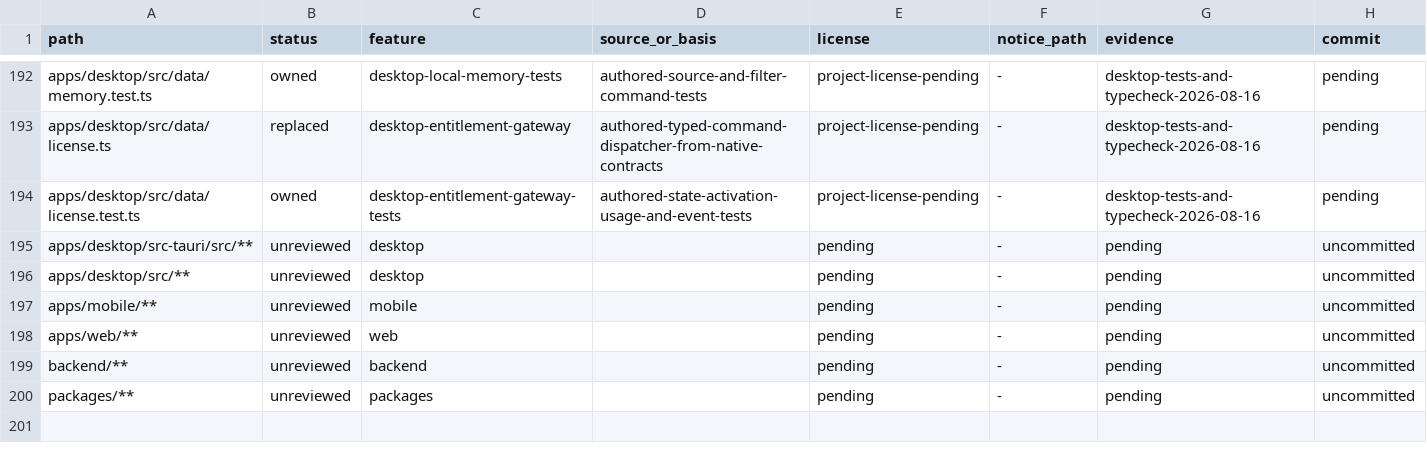
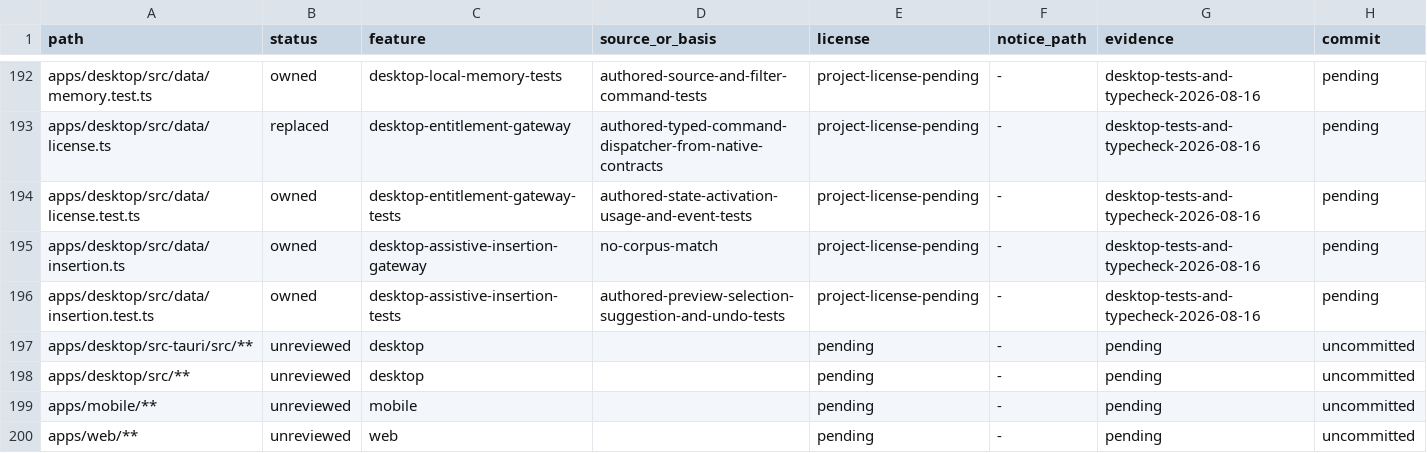
Before and after one commit to jamescardona11/looper, a CSV file: docs/rebuild/PROVENANCE_LEDGER.csv, drawn as a sheet; only a part is shown, gaps mark what is left out; the shorter side is filled out with more unchanged rows.

Commit message:
feat(desktop): add assistive insertion gateway

```diff
--- a/docs/rebuild/PROVENANCE_LEDGER.csv
+++ b/docs/rebuild/PROVENANCE_LEDGER.csv
@@ -194,2 +194,4 @@ apps/desktop/src/data/license.ts,replaced,desktop-entitlement-gateway,authored-t
 apps/desktop/src/data/license.test.ts,owned,desktop-entitlement-gateway-tests,authored-state-activation-usage-and-event-tests,project-license-pending,-,desktop-tests-and-typecheck-2026-08-16,pending
+apps/desktop/src/data/insertion.ts,owned,desktop-assistive-insertion-gateway,no-corpus-match,project-license-pending,-,desktop-tests-and-typecheck-2026-08-16,pending
+apps/desktop/src/data/insertion.test.ts,owned,desktop-assistive-insertion-tests,authored-preview-selection-suggestion-and-undo-tests,project-license-pending,-,desktop-tests-and-typecheck-2026-08-16,pending
 apps/desktop/src-tauri/src/**,unreviewed,desktop,,pending,-,pending,uncommitted
```
Also changed, not shown: 2 other files.
